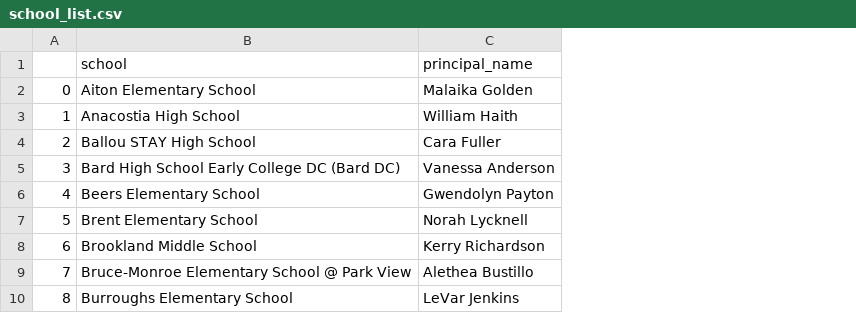
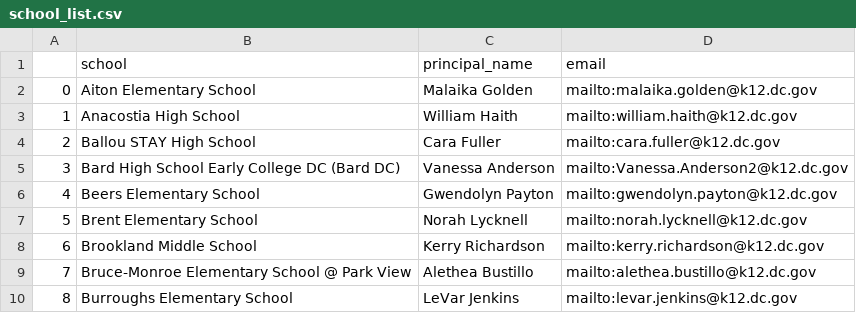
Before and after one commit to joannaw516/490, a CSV file: school_list.csv, drawn as a sheet; only a part is shown; the diff names each change by its address in the sheet, - before the commit and + after, or states it on an @@ line.

Commit message:
added emails

```diff
--- a/school_list.csv
+++ b/school_list.csv
+column D (email), rows 2-10: mailto:malaika.golden@k12.dc.gov | mailto:william.haith@k12.dc.gov | mailto:cara.fuller@k12.dc.gov | mailto:Vanessa.Anderson2@k12.dc.gov | mailto:gwendolyn.payton@k12.dc.gov | mailto:norah.lycknell@k12.dc.gov | mailto:kerry.richardson@k12.dc.gov | mailto:alethea.bustillo@k12.dc.gov | mailto:levar.jenkins@k12.dc.gov
```
Also changed, not shown: 1 other file.
